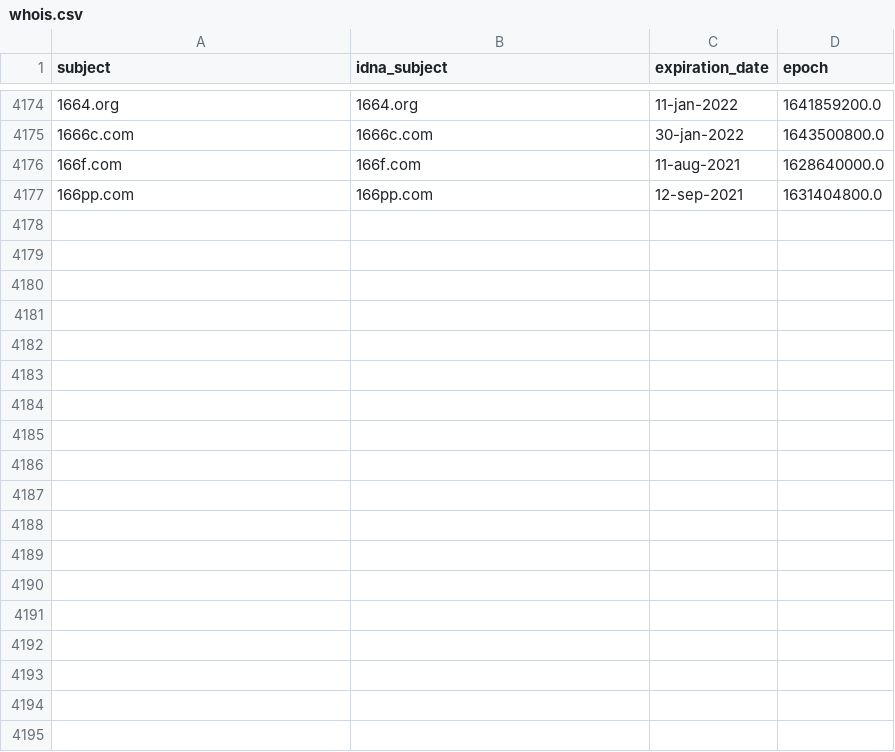
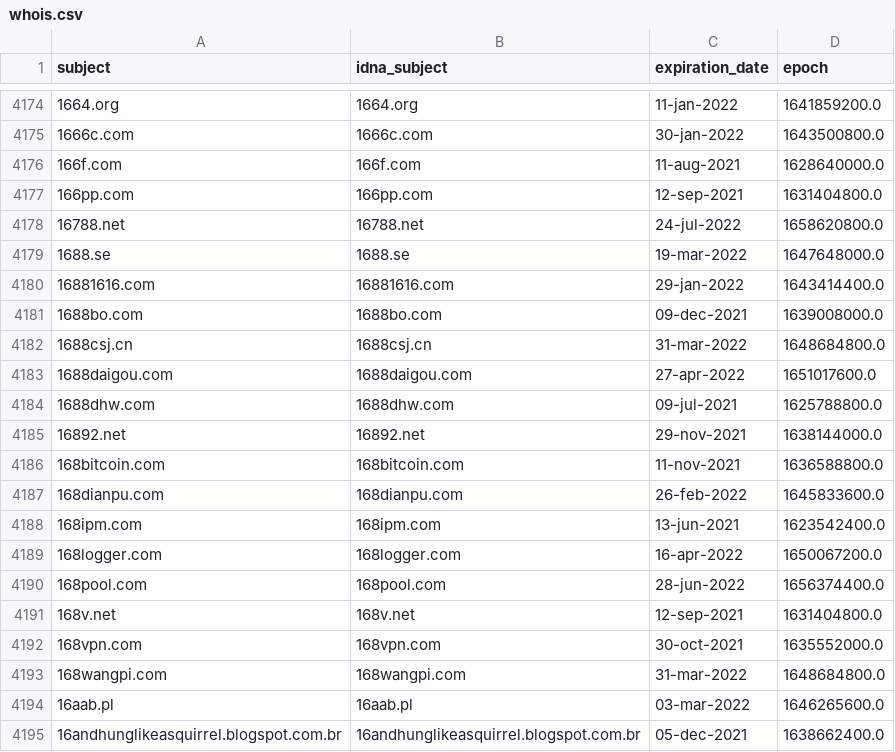
Before and after one commit to mypdns/dead-hosts, a CSV file: .pyfunceble/whois.csv, drawn as a sheet; only a part is shown, gaps mark what is left out; the diff names each change by its address in the sheet, - before the commit and + after, or states it on an @@ line.

```diff
--- a/.pyfunceble/whois.csv
+++ b/.pyfunceble/whois.csv
+row 4178: 16788.net | 16788.net | 24-jul-2022 | 1658620800.0
+row 4179: 1688.se | 1688.se | 19-mar-2022 | 1647648000.0
+row 4180: 16881616.com | 16881616.com | 29-jan-2022 | 1643414400.0
+row 4181: 1688bo.com | 1688bo.com | 09-dec-2021 | 1639008000.0
+row 4182: 1688csj.cn | 1688csj.cn | 31-mar-2022 | 1648684800.0
+row 4183: 1688daigou.com | 1688daigou.com | 27-apr-2022 | 1651017600.0
+row 4184: 1688dhw.com | 1688dhw.com | 09-jul-2021 | 1625788800.0
+row 4185: 16892.net | 16892.net | 29-nov-2021 | 1638144000.0
+row 4186: 168bitcoin.com | 168bitcoin.com | 11-nov-2021 | 1636588800.0
+row 4187: 168dianpu.com | 168dianpu.com | 26-feb-2022 | 1645833600.0
+row 4188: 168ipm.com | 168ipm.com | 13-jun-2021 | 1623542400.0
+row 4189: 168logger.com | 168logger.com | 16-apr-2022 | 1650067200.0
+row 4190: 168pool.com | 168pool.com | 28-jun-2022 | 1656374400.0
+row 4191: 168v.net | 168v.net | 12-sep-2021 | 1631404800.0
+row 4192: 168vpn.com | 168vpn.com | 30-oct-2021 | 1635552000.0
+row 4193: 168wangpi.com | 168wangpi.com | 31-mar-2022 | 1648684800.0
+row 4194: 16aab.pl | 16aab.pl | 03-mar-2022 | 1646265600.0
+row 4195: 16andhunglikeasquirrel.blogspot.com.br | 16andhunglikeasquirrel.blogspot.com.br | 05-dec-2021 | 1638662400.0
```
Also changed, not shown: .pyfunceble/inactive.csv, 9 other files.
